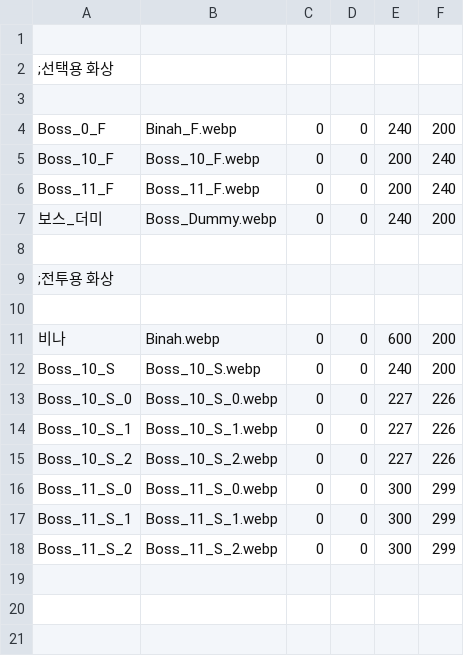
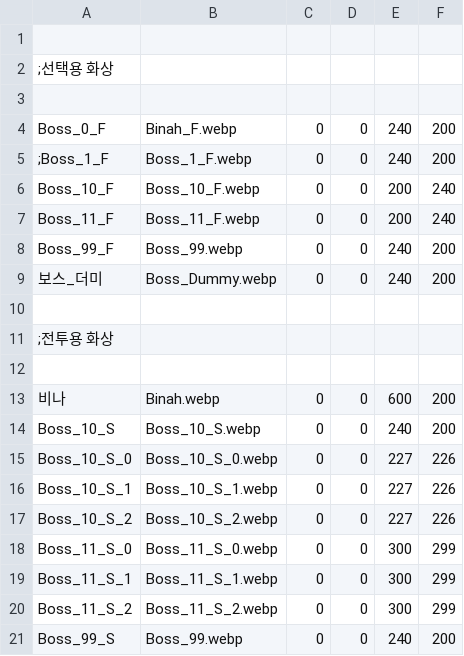
Before and after one commit to echintoad/eraBAK-, a CSV file: resources/Boss/Boss.csv, drawn as a sheet.

```diff
--- a/resources/Boss/Boss.csv
+++ b/resources/Boss/Boss.csv
@@ -4,4 +4,6 @@
 Boss_0_F,Binah_F.webp,0,0,240,200
+;Boss_1_F,Boss_1_F.webp,0,0,240,200
 Boss_10_F,Boss_10_F.webp,0,0,200,240
 Boss_11_F,Boss_11_F.webp,0,0,200,240
+Boss_99_F,Boss_99.webp,0,0,240,200
 보스_더미,Boss_Dummy.webp,0,0,240,200
@@ -18 +20,2 @@ Boss_11_S_1,Boss_11_S_1.webp,0,0,300,299
 Boss_11_S_2,Boss_11_S_2.webp,0,0,300,299
+Boss_99_S,Boss_99.webp,0,0,240,200
```
Also changed, not shown: 7 other files.
